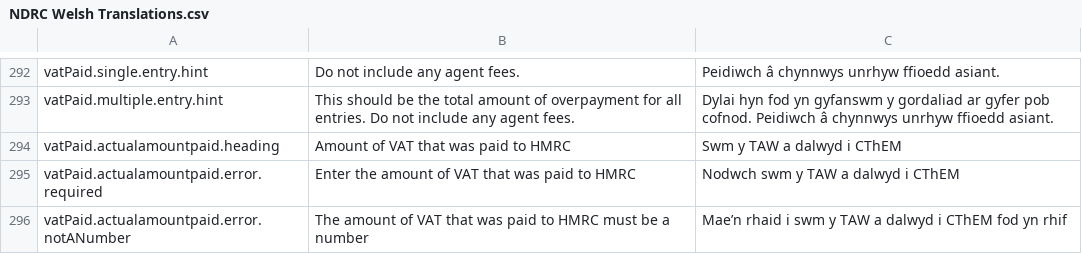
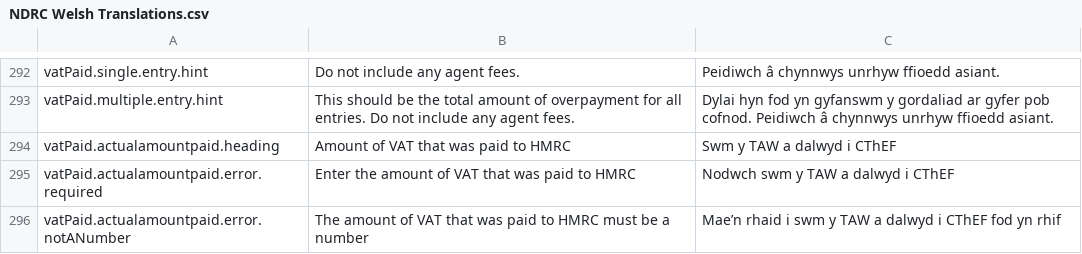
Before and after one commit to hmrc/national-duty-repayment-center-frontend, a CSV file: translations/NDRC Welsh Translations.csv, drawn as a sheet; only a part is shown, gaps mark what is left out; the diff covers the shown part only.

```diff
--- a/translations/NDRC Welsh Translations.csv
+++ b/translations/NDRC Welsh Translations.csv
@@ -293,4 +293,4 @@ vatPaid.single.entry.hint	Do not include any agent fees.	Peidiwch â chynnwys un
 vatPaid.multiple.entry.hint	This should be the total amount of overpayment for all entries. Do not include any agent fees.	Dylai hyn fod yn gyfanswm y gordaliad ar gyfer pob cofnod. Peidiwch â chynnwys unrhyw ffioedd asiant.
-vatPaid.actualamountpaid.heading	Amount of VAT that was paid to HMRC	Swm y TAW a dalwyd i CThEM
-vatPaid.actualamountpaid.error.required	Enter the amount of VAT that was paid to HMRC	Nodwch swm y TAW a dalwyd i CThEM
-vatPaid.actualamountpaid.error.notANumber	The amount of VAT that was paid to HMRC must be a number	Mae’n rhaid i swm y TAW a dalwyd i CThEM fod yn rhif
+vatPaid.actualamountpaid.heading	Amount of VAT that was paid to HMRC	Swm y TAW a dalwyd i CThEF
+vatPaid.actualamountpaid.error.required	Enter the amount of VAT that was paid to HMRC	Nodwch swm y TAW a dalwyd i CThEF
+vatPaid.actualamountpaid.error.notANumber	The amount of VAT that was paid to HMRC must be a number	Mae’n rhaid i swm y TAW a dalwyd i CThEF fod yn rhif
```
Also changed, not shown: 33 edited cells elsewhere in this file, 1 other file.
